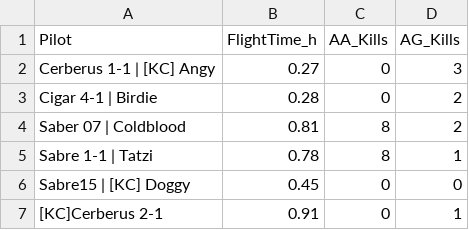
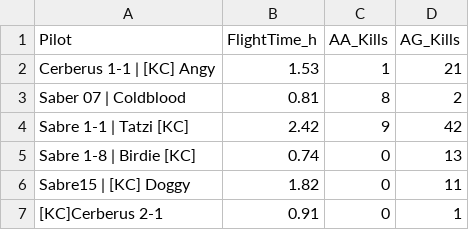
Before and after one commit to Ogeidkceurt/KCWebSta, a CSV file: docs/data/player_stats.csv, drawn as a sheet.

Commit message:
Add files via upload

```diff
--- a/docs/data/player_stats.csv
+++ b/docs/data/player_stats.csv
@@ -1,7 +1,7 @@
 Pilot,FlightTime_h,AA_Kills,AG_Kills
-Cerberus 1-1 | [KC] Angy,0.27,0,3
-Cigar 4-1 | Birdie,0.28,0,2
+Cerberus 1-1 | [KC] Angy,1.53,1,21
 Saber 07 | Coldblood,0.81,8,2
-Sabre 1-1 | Tatzi,0.78,8,1
-Sabre15 | [KC] Doggy,0.45,0,0
+Sabre 1-1 | Tatzi [KC],2.42,9,42
+Sabre 1-8 | Birdie [KC],0.74,0,13
+Sabre15 | [KC] Doggy,1.82,0,11
 [KC]Cerberus 2-1,0.91,0,1
```
